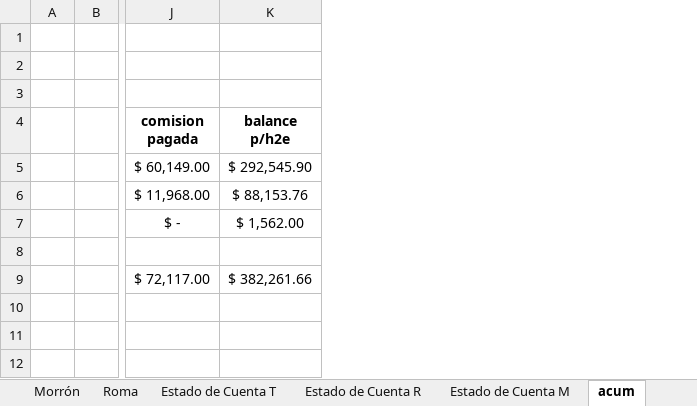
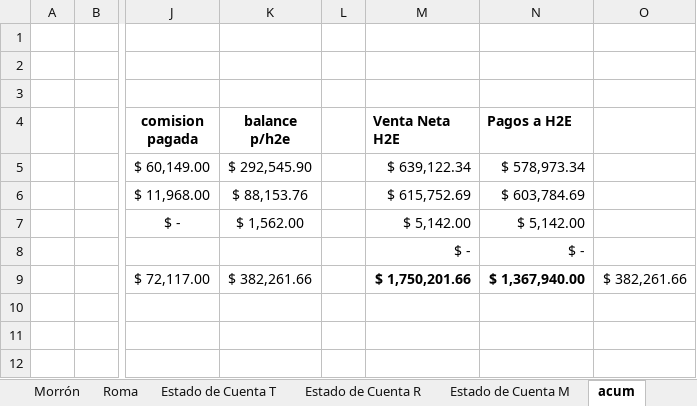
Before and after one commit to gerardobatiz/H2E-Crown, an Excel workbook: Info para Claude/Reportes/Nacional/Ventas CBE-H2E 2.xlsx, sheet acum, drawn as a sheet; only a part is shown, gaps mark what is left out; values as stored, in another font and other column widths than the file's, no borders; rows hold the shown columns only; the diff names each change by its address in the sheet, - before the commit and + after, or states it on an @@ line.

```diff
--- a/Info para Claude/Reportes/Nacional/Ventas CBE-H2E 2.xlsx (sheet acum)
+++ b/Info para Claude/Reportes/Nacional/Ventas CBE-H2E 2.xlsx (sheet acum)
+column L, empty
+column M (Venta Neta H2E), rows 5-9: $ 639,122.34 | $ 615,752.69 | $ 5,142.00 | $ - | $ 1,750,201.66
+column N (Pagos a H2E), rows 5-9: $ 578,973.34 | $ 603,784.69 | $ 5,142.00 | $ - | $ 1,367,940.00
+column O, row 9: $ 382,261.66
-row 8: (empty)
+row 8:  |  |  |  |  | $ - | $ -
```
Also changed, not shown: 2 other files.
